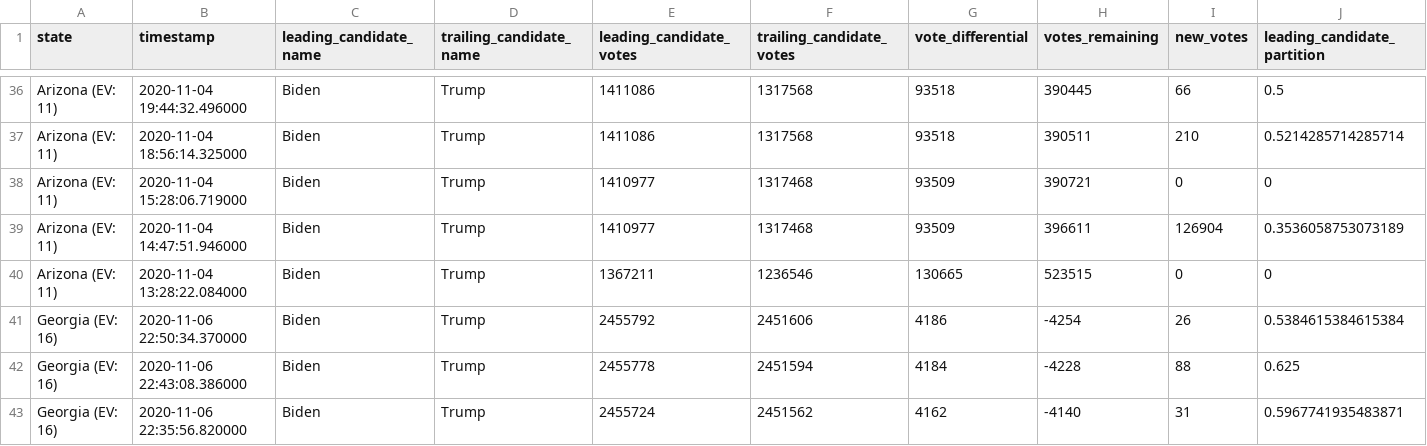
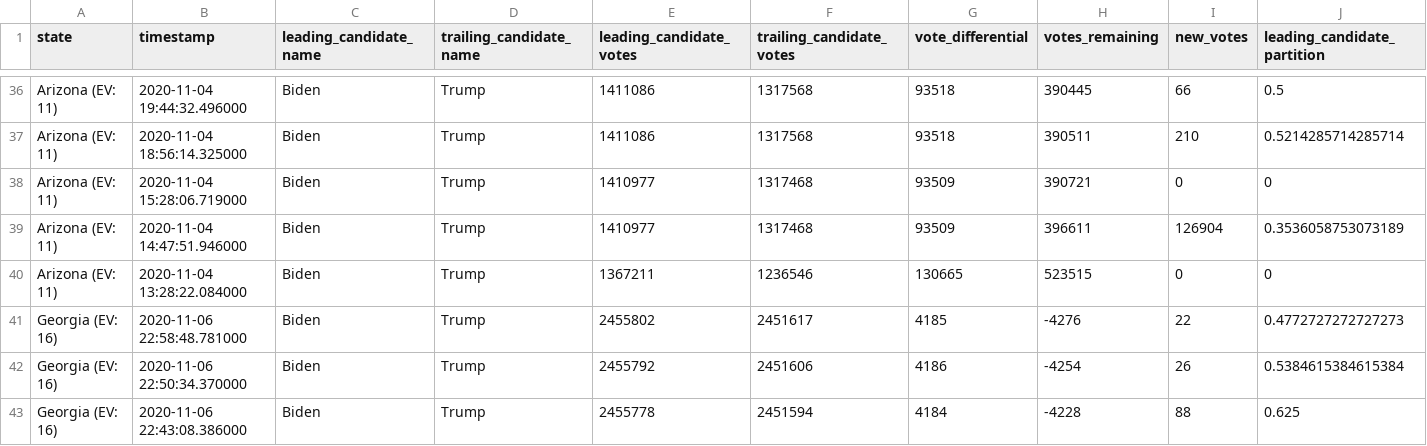
Before and after one commit to WarrenBuffering/nyt-2020-election-scraper, a CSV file: battleground-state-changes.csv, drawn as a sheet; only a part is shown, gaps mark what is left out; the shorter side is filled out with more unchanged rows; rows hold the shown columns only; the diff names each change by its address in the sheet, - before the commit and + after, or states it on an @@ line.

```diff
--- a/battleground-state-changes.csv
+++ b/battleground-state-changes.csv
+row 41: Georgia (EV: 16) | 2020-11-06 22:58:48.781000 | Biden | Trump | 2455802 | 2451617 | 4185 | -4276 | 22 | 0.4772727272727273
```
Also changed, not shown: 2 other files.
